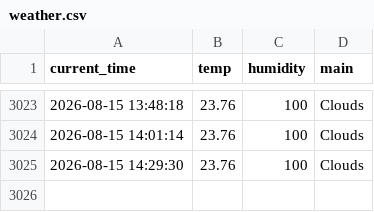
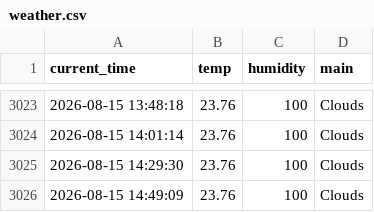
Before and after one commit to Bl00mingdays/weather_5m, a CSV file: weather.csv, drawn as a sheet; only a part is shown, gaps mark what is left out; the diff names each change by its address in the sheet, - before the commit and + after, or states it on an @@ line.

```diff
--- a/weather.csv
+++ b/weather.csv
+row 3026: 2026-08-15 14:49:09 | 23.76 | 100 | Clouds
```
